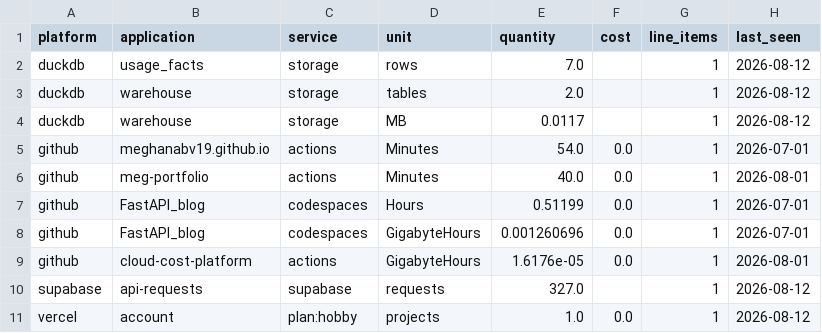
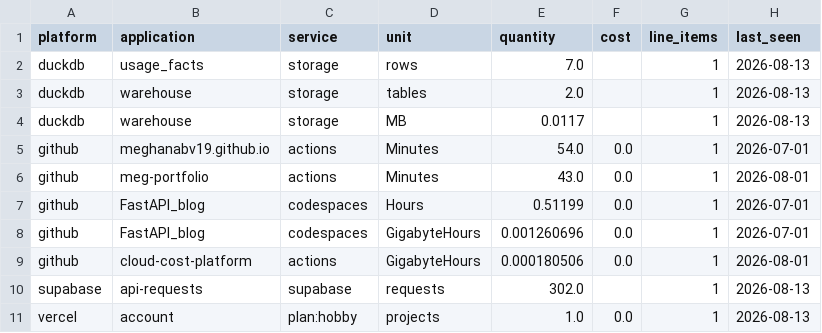
Before and after one commit to meghanabv19/cloud-cost-platform, a CSV file: dashboards/published/application_breakdown.csv, drawn as a sheet.

```diff
--- a/dashboards/published/application_breakdown.csv
+++ b/dashboards/published/application_breakdown.csv
@@ -1,11 +1,11 @@
 platform,application,service,unit,quantity,cost,line_items,last_seen
-duckdb,usage_facts,storage,rows,7.0,,1,2026-08-12
-duckdb,warehouse,storage,tables,2.0,,1,2026-08-12
-duckdb,warehouse,storage,MB,0.0117,,1,2026-08-12
+duckdb,usage_facts,storage,rows,7.0,,1,2026-08-13
+duckdb,warehouse,storage,tables,2.0,,1,2026-08-13
+duckdb,warehouse,storage,MB,0.0117,,1,2026-08-13
 github,meghanabv19.github.io,actions,Minutes,54.0,0.0,1,2026-07-01
-github,meg-portfolio,actions,Minutes,40.0,0.0,1,2026-08-01
+github,meg-portfolio,actions,Minutes,43.0,0.0,1,2026-08-01
 github,FastAPI_blog,codespaces,Hours,0.51199,0.0,1,2026-07-01
 github,FastAPI_blog,codespaces,GigabyteHours,0.001260696,0.0,1,2026-07-01
-github,cloud-cost-platform,actions,GigabyteHours,1.6176e-05,0.0,1,2026-08-01
-supabase,api-requests,supabase,requests,327.0,,1,2026-08-12
-vercel,account,plan:hobby,projects,1.0,0.0,1,2026-08-12
+github,cloud-cost-platform,actions,GigabyteHours,0.000180506,0.0,1,2026-08-01
+supabase,api-requests,supabase,requests,302.0,,1,2026-08-13
+vercel,account,plan:hobby,projects,1.0,0.0,1,2026-08-13
```
Also changed, not shown: dashboards/published/platform_daily.csv, dashboards/published/platform_meta.csv, 9 other files.
